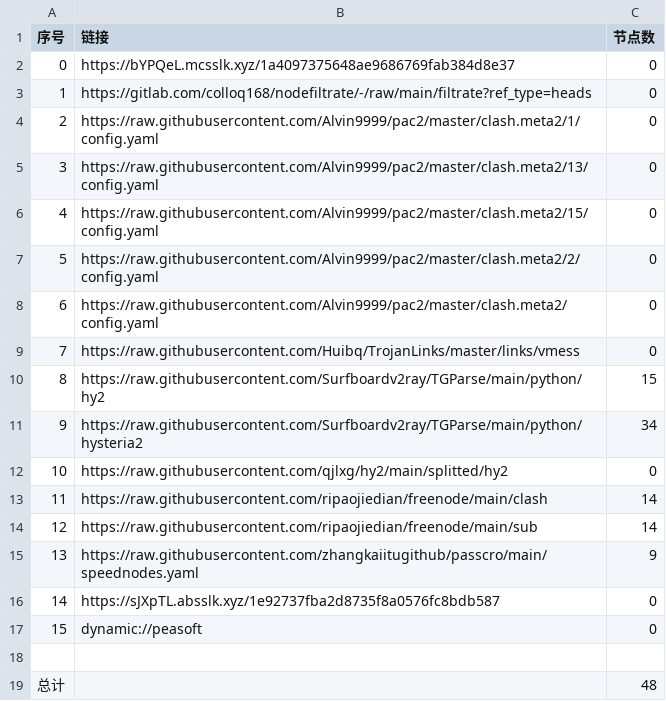
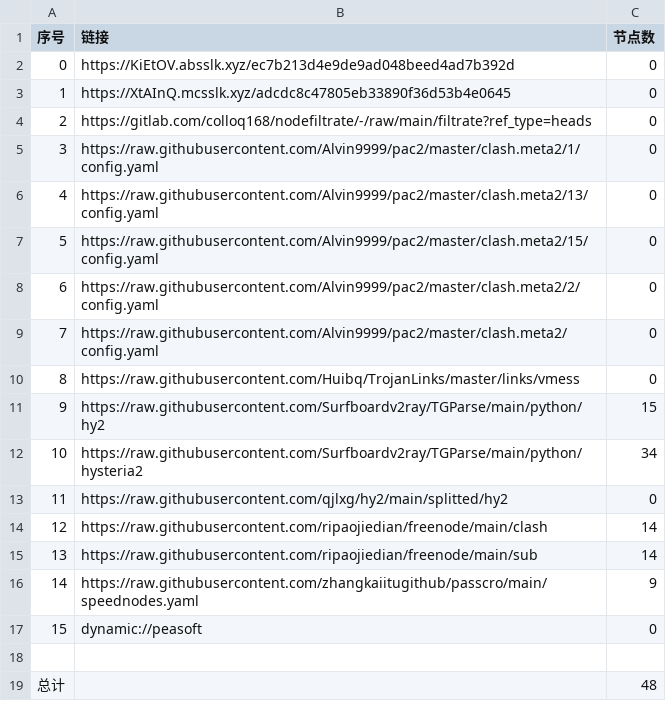
Before and after one commit to xiao33521/AutoMergePublicNodes33521, a CSV file: list_result.csv, drawn as a sheet; removed rows and columns are numbered as before the commit, all else as after; the diff names each change by its address in the sheet, - before the commit and + after, or states it on an @@ line.

```diff
--- a/list_result.csv
+++ b/list_result.csv
+row 2: 0 | https://KiEtOV.absslk.xyz/ec7b213d4e9de9ad048beed4ad7b392d | 0
@@ column A (序号) renumbered between rows 3 and 16 @@
-B3 (链接): https://bYPQeL.mcsslk.xyz/1a4097375648ae9686769fab384d8e37
+B3 (链接): https://XtAInQ.mcsslk.xyz/adcdc8c47805eb33890f36d53b4e0645
-row 16: 14 | https://sJXpTL.absslk.xyz/1e92737fba2d8735f8a0576fc8bdb587 | 0
```
Also changed, not shown: 19 other files.
